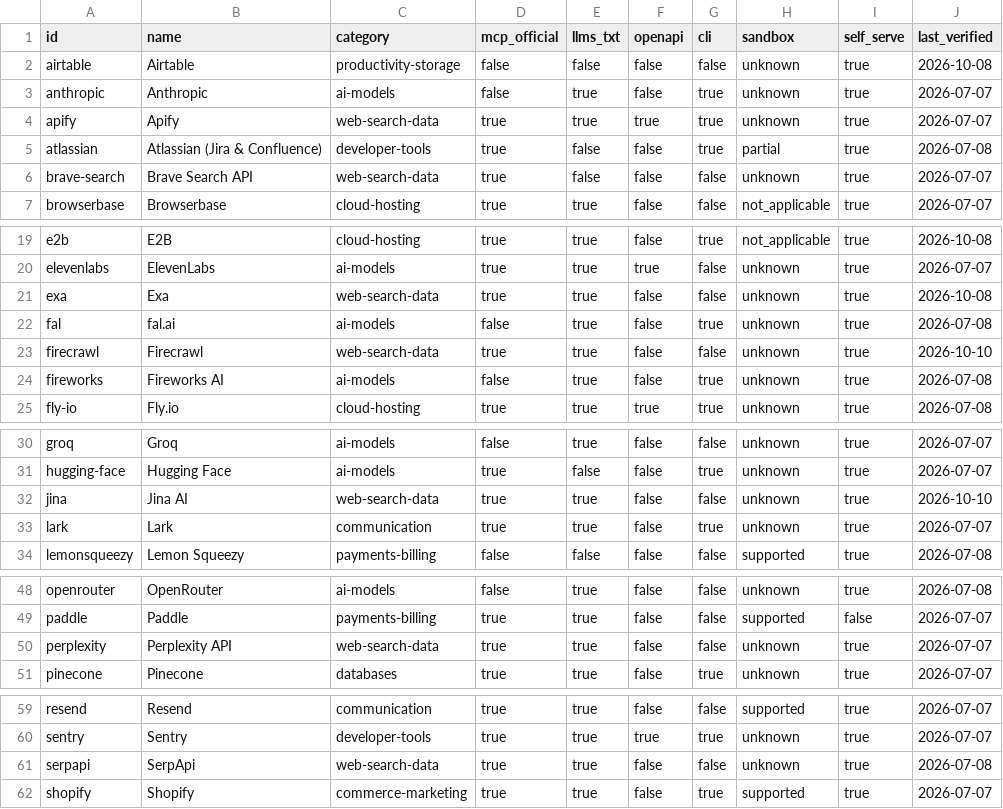
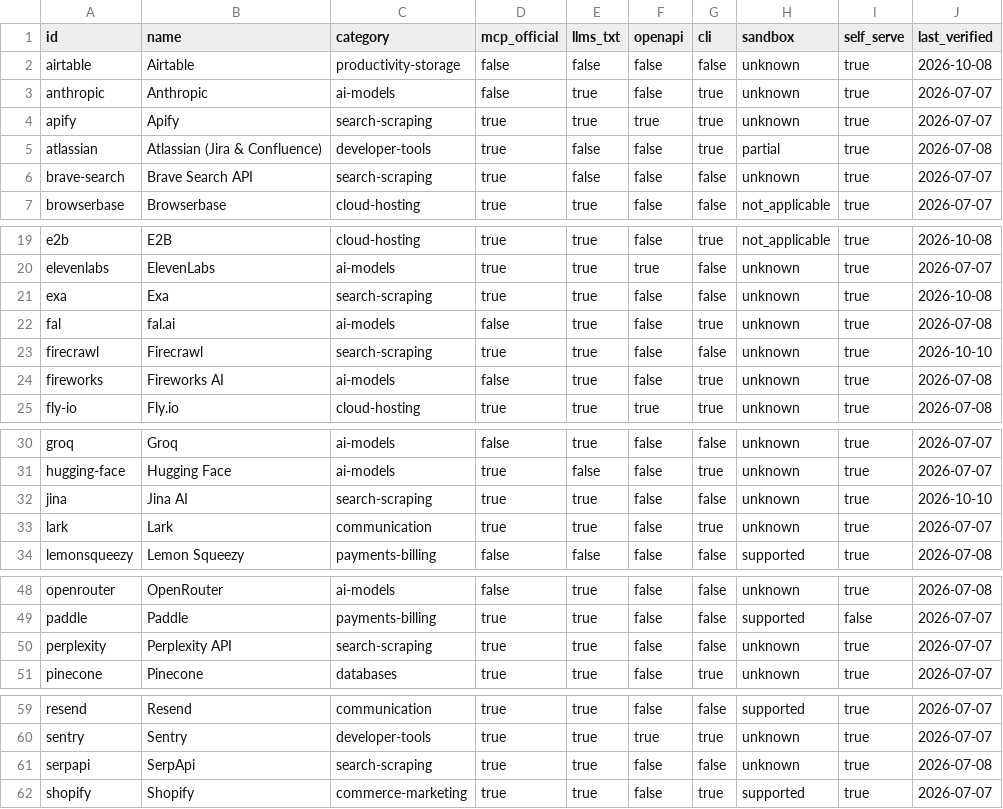
Before and after one commit to Olorinm/agent-friendly-services, a CSV file: generated/matrix.csv, drawn as a sheet; only a part is shown, gaps mark what is left out; the diff covers the shown part only.

```diff
--- a/generated/matrix.csv
+++ b/generated/matrix.csv
@@ -3,5 +3,5 @@ airtable,Airtable,productivity-storage,false,false,false,false,unknown,true,2026
 anthropic,Anthropic,ai-models,false,true,false,true,unknown,true,2026-07-07
-apify,Apify,web-search-data,true,true,true,true,unknown,true,2026-07-07
+apify,Apify,search-scraping,true,true,true,true,unknown,true,2026-07-07
 atlassian,Atlassian (Jira & Confluence),developer-tools,true,false,false,true,partial,true,2026-07-08
-brave-search,Brave Search API,web-search-data,true,false,false,false,unknown,true,2026-07-07
+brave-search,Brave Search API,search-scraping,true,false,false,false,unknown,true,2026-07-07
 browserbase,Browserbase,cloud-hosting,true,true,false,false,not_applicable,true,2026-07-07
@@ -20,5 +20,5 @@ e2b,E2B,cloud-hosting,true,true,false,true,not_applicable,true,2026-10-08
 elevenlabs,ElevenLabs,ai-models,true,true,true,false,unknown,true,2026-07-07
-exa,Exa,web-search-data,true,true,false,false,unknown,true,2026-10-08
+exa,Exa,search-scraping,true,true,false,false,unknown,true,2026-10-08
 fal,fal.ai,ai-models,false,true,false,true,unknown,true,2026-07-08
-firecrawl,Firecrawl,web-search-data,true,true,false,false,unknown,true,2026-10-10
+firecrawl,Firecrawl,search-scraping,true,true,false,false,unknown,true,2026-10-10
 fireworks,Fireworks AI,ai-models,false,true,false,true,unknown,true,2026-07-08
@@ -31,3 +31,3 @@ groq,Groq,ai-models,false,true,false,false,unknown,true,2026-07-07
 hugging-face,Hugging Face,ai-models,true,false,false,true,unknown,true,2026-07-07
-jina,Jina AI,web-search-data,true,true,false,false,unknown,true,2026-10-10
+jina,Jina AI,search-scraping,true,true,false,false,unknown,true,2026-10-10
 lark,Lark,communication,true,true,false,true,unknown,true,2026-07-07
@@ -49,3 +49,3 @@ openrouter,OpenRouter,ai-models,false,true,false,false,unknown,true,2026-07-08
 paddle,Paddle,payments-billing,true,true,false,false,supported,false,2026-07-07
-perplexity,Perplexity API,web-search-data,true,true,false,false,unknown,true,2026-07-07
+perplexity,Perplexity API,search-scraping,true,true,false,false,unknown,true,2026-07-07
 pinecone,Pinecone,databases,true,true,false,true,unknown,true,2026-07-07
@@ -60,3 +60,3 @@ resend,Resend,communication,true,true,false,false,supported,true,2026-07-07
 sentry,Sentry,developer-tools,true,true,true,true,unknown,true,2026-07-07
-serpapi,SerpApi,web-search-data,true,true,false,false,unknown,true,2026-07-08
+serpapi,SerpApi,search-scraping,true,true,false,false,unknown,true,2026-07-08
 shopify,Shopify,commerce-marketing,true,true,false,true,supported,true,2026-07-07
```
Also changed, not shown: 1 edited cell elsewhere in this file, 13 other files.
